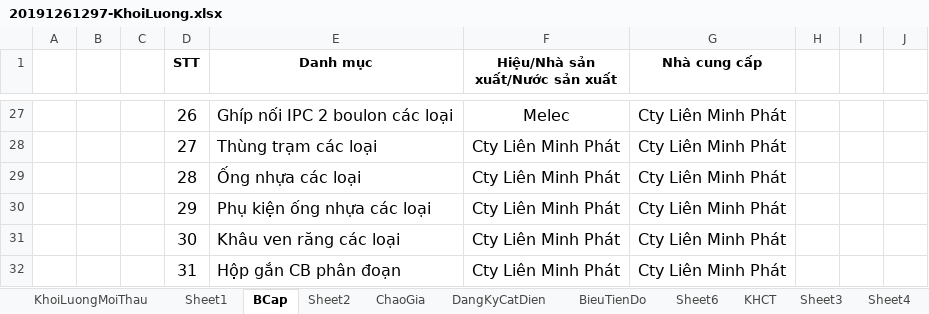
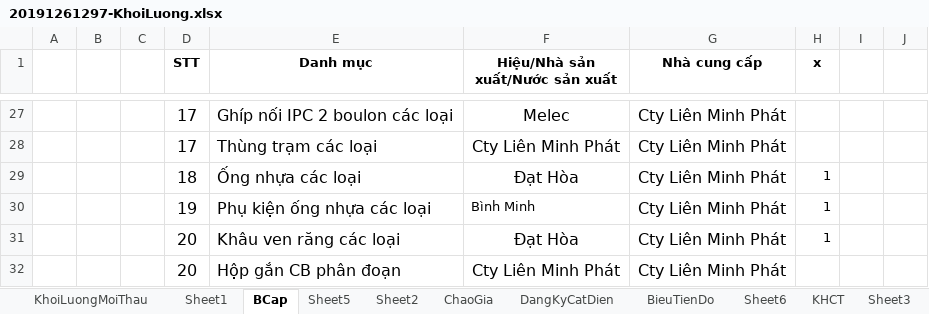
Before and after one commit to thuctd/ThuLoc, an Excel workbook: 20191261297-DLCM-CaiTaoLuoiDien--/20191261297-KhoiLuong.xlsx, sheet BCap, drawn as a sheet; only a part is shown, gaps mark what is left out; values as stored, in another font and other column widths than the file's, no borders; removed rows and columns are numbered as before the commit, all else as after; the diff covers the shown part only; the diff names each change by its address in the sheet, - before the commit and + after, or states it on an @@ line.

```diff
--- a/20191261297-DLCM-CaiTaoLuoiDien--/20191261297-KhoiLuong.xlsx (sheet BCap)
+++ b/20191261297-DLCM-CaiTaoLuoiDien--/20191261297-KhoiLuong.xlsx (sheet BCap)
+sheet tab: Sheet5
-H1: (empty)
+H1: x
-D27 (STT): 26
+D27 (STT): 17
-D28 (STT): 27
+D28 (STT): 17
-row 29:  |  |  | 28 | Ống nhựa các loại | Cty Liên Minh Phát | Cty Liên Minh Phát
-row 30:  |  |  | 29 | Phụ kiện ống nhựa các loại | Cty Liên Minh Phát | Cty Liên Minh Phát
-row 31:  |  |  | 30 | Khâu ven răng các loại | Cty Liên Minh Phát | Cty Liên Minh Phát
+row 29:  |  |  | 18 | Ống nhựa các loại | Đạt Hòa | Cty Liên Minh Phát | 1
+row 30:  |  |  | 19 | Phụ kiện ống nhựa các loại | Bình Minh | Cty Liên Minh Phát | 1
+row 31:  |  |  | 20 | Khâu ven răng các loại | Đạt Hòa | Cty Liên Minh Phát | 1
-D32 (STT): 31
+D32 (STT): 20
```
Also changed, not shown: 44 edited cells and cell formats elsewhere in this sheet, formulas that keep their value, TongHopDuThau.xlsx, 7 other files.
